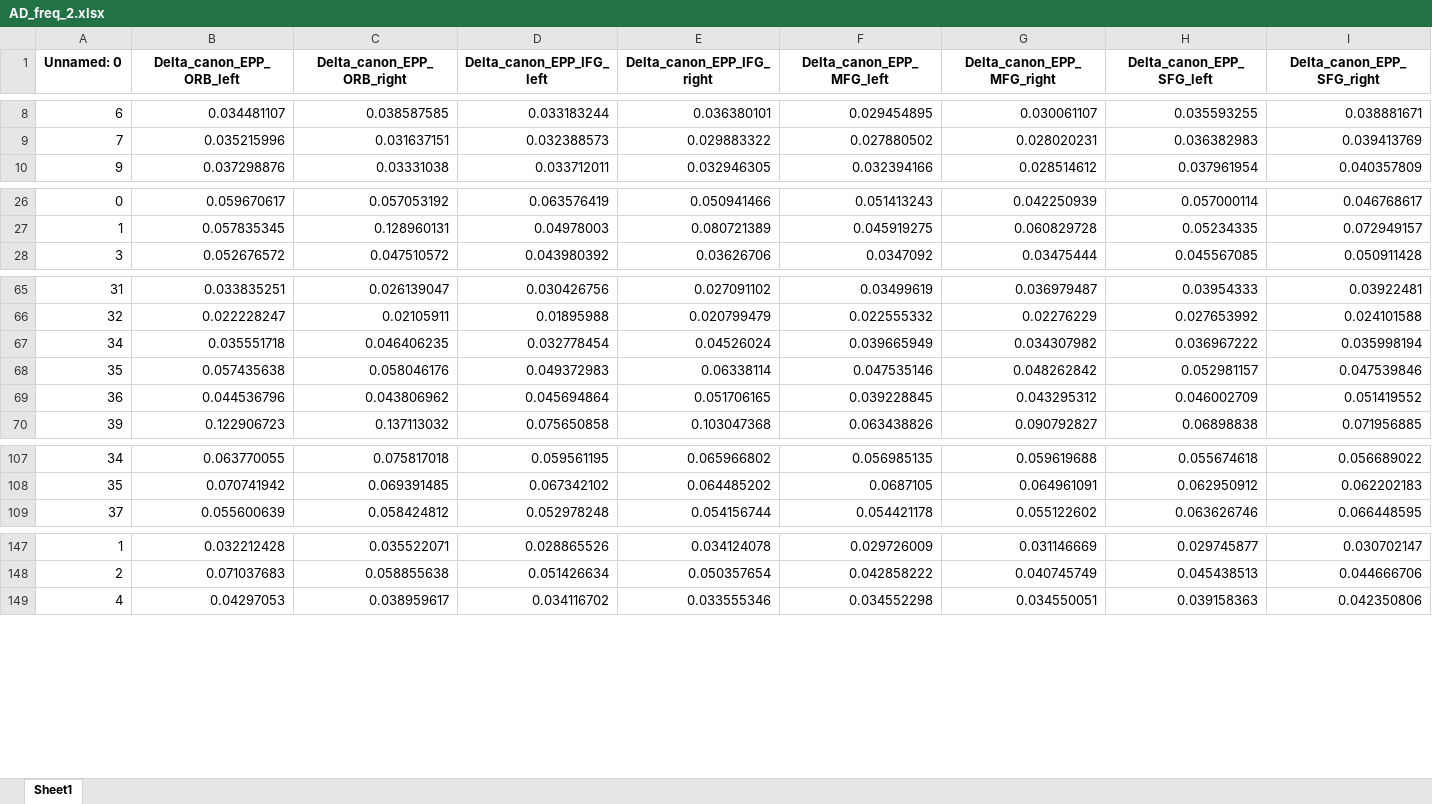
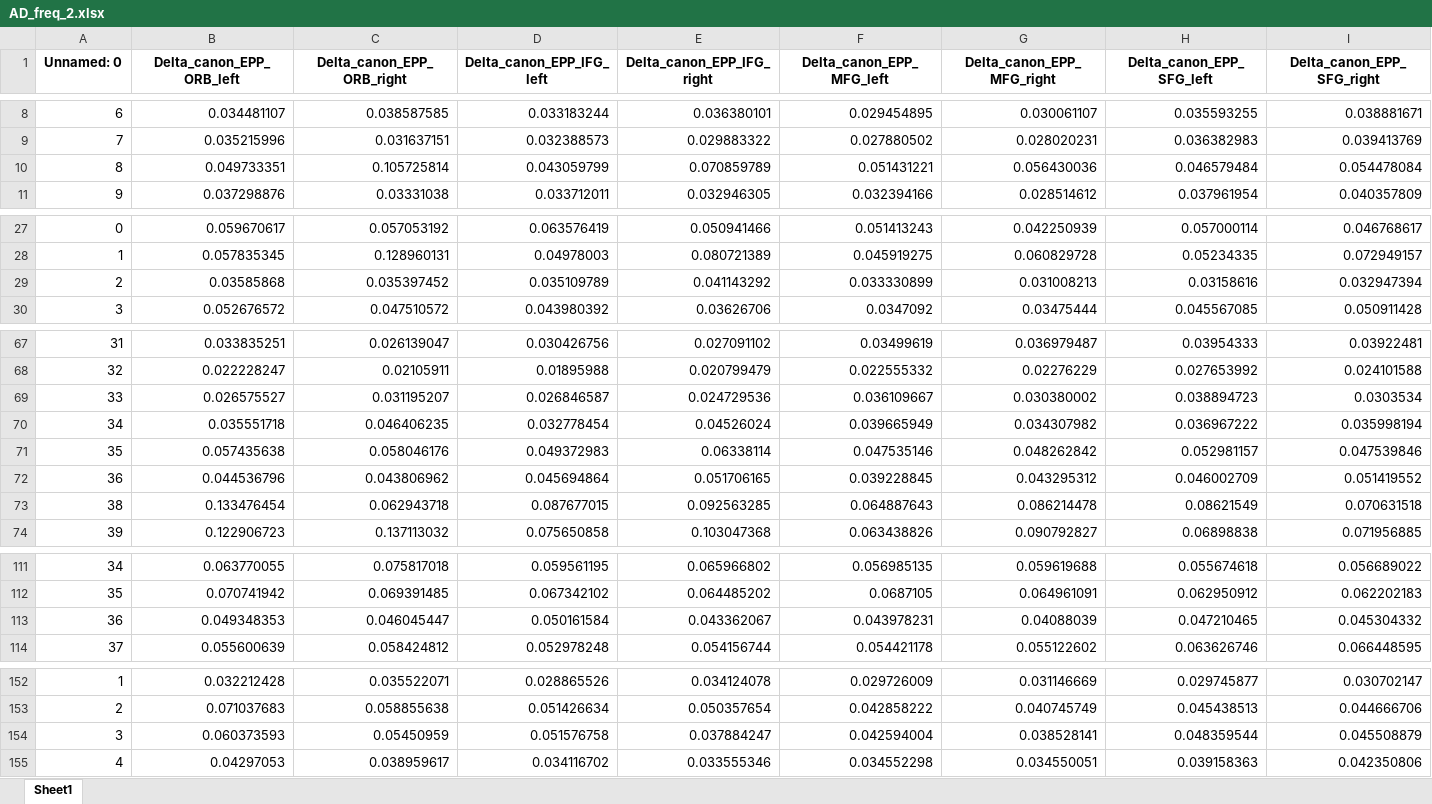
Before and after one commit to carrielfelipe/Brain_Age_with_Patients, an Excel workbook: AD_freq_2.xlsx, sheet Sheet1, drawn as a sheet; only a part is shown, gaps mark what is left out; values as stored, in another font and other column widths than the file's, no borders; rows hold the shown columns only; the diff names each change by its address in the sheet, - before the commit and + after, or states it on an @@ line.

```diff
--- a/AD_freq_2.xlsx (sheet Sheet1)
+++ b/AD_freq_2.xlsx (sheet Sheet1)
+row 10: 8 | 0.049733351 | 0.105725814 | 0.043059799 | 0.070859789 | 0.051431221 | 0.056430036 | 0.046579484 | 0.054478084
+row 29: 2 | 0.03585868 | 0.035397452 | 0.035109789 | 0.041143292 | 0.033330899 | 0.031008213 | 0.03158616 | 0.032947394
+row 69: 33 | 0.026575527 | 0.031195207 | 0.026846587 | 0.024729536 | 0.036109667 | 0.030380002 | 0.038894723 | 0.0303534
+row 73: 38 | 0.133476454 | 0.062943718 | 0.087677015 | 0.092563285 | 0.064887643 | 0.086214478 | 0.08621549 | 0.070631518
+row 113: 36 | 0.049348353 | 0.046045447 | 0.050161584 | 0.043362067 | 0.043978231 | 0.04088039 | 0.047210465 | 0.045304332
+row 154: 3 | 0.060373593 | 0.05450959 | 0.051576758 | 0.037884247 | 0.042594004 | 0.038528141 | 0.048359544 | 0.045508879
```
Also changed, not shown: AD_freq.xlsx, 24 other files.
